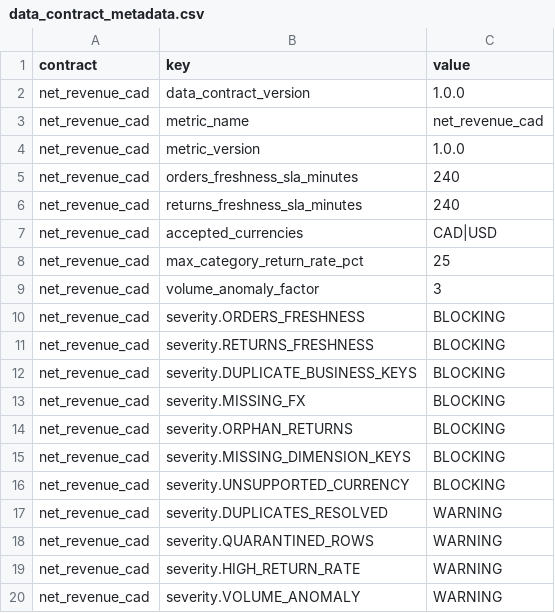
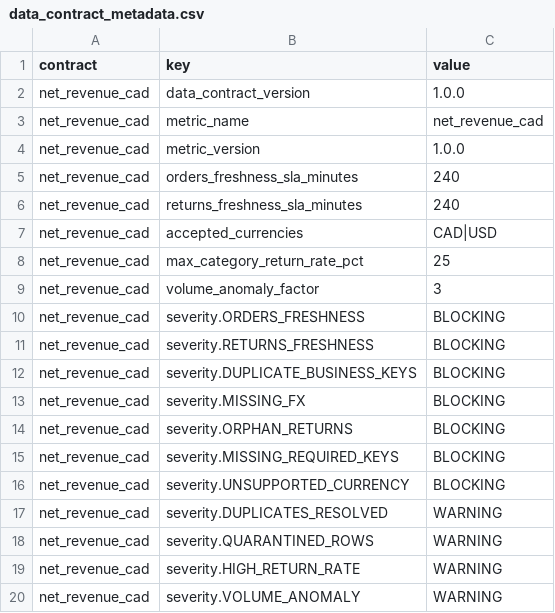
Before and after one commit to DaniAreddu/Day-of-data-Toronto-25-sept-26, a CSV file: sample-data/reference/data_contract_metadata.csv, drawn as a sheet.

```diff
--- a/sample-data/reference/data_contract_metadata.csv
+++ b/sample-data/reference/data_contract_metadata.csv
@@ -14,3 +14,3 @@ net_revenue_cad,severity.MISSING_FX,BLOCKING
 net_revenue_cad,severity.ORPHAN_RETURNS,BLOCKING
-net_revenue_cad,severity.MISSING_DIMENSION_KEYS,BLOCKING
+net_revenue_cad,severity.MISSING_REQUIRED_KEYS,BLOCKING
 net_revenue_cad,severity.UNSUPPORTED_CURRENCY,BLOCKING
```
Also changed, not shown: sample-data/reference/calendar.csv, 20 other files.
